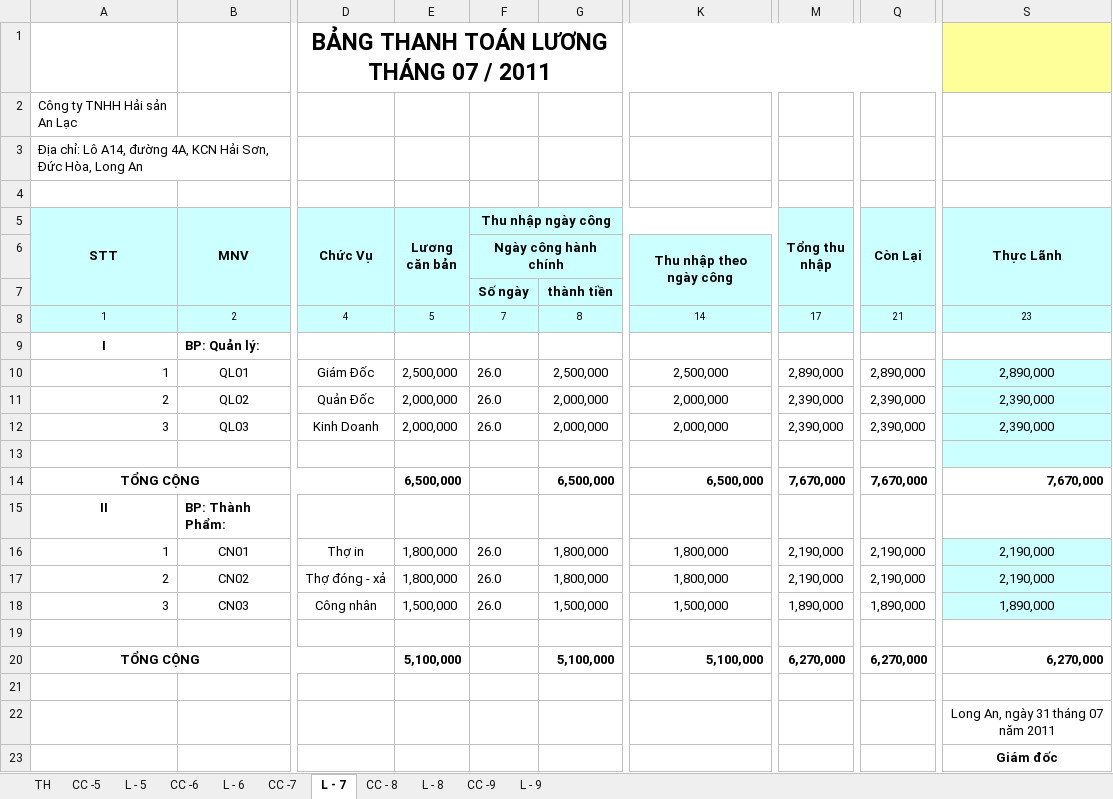
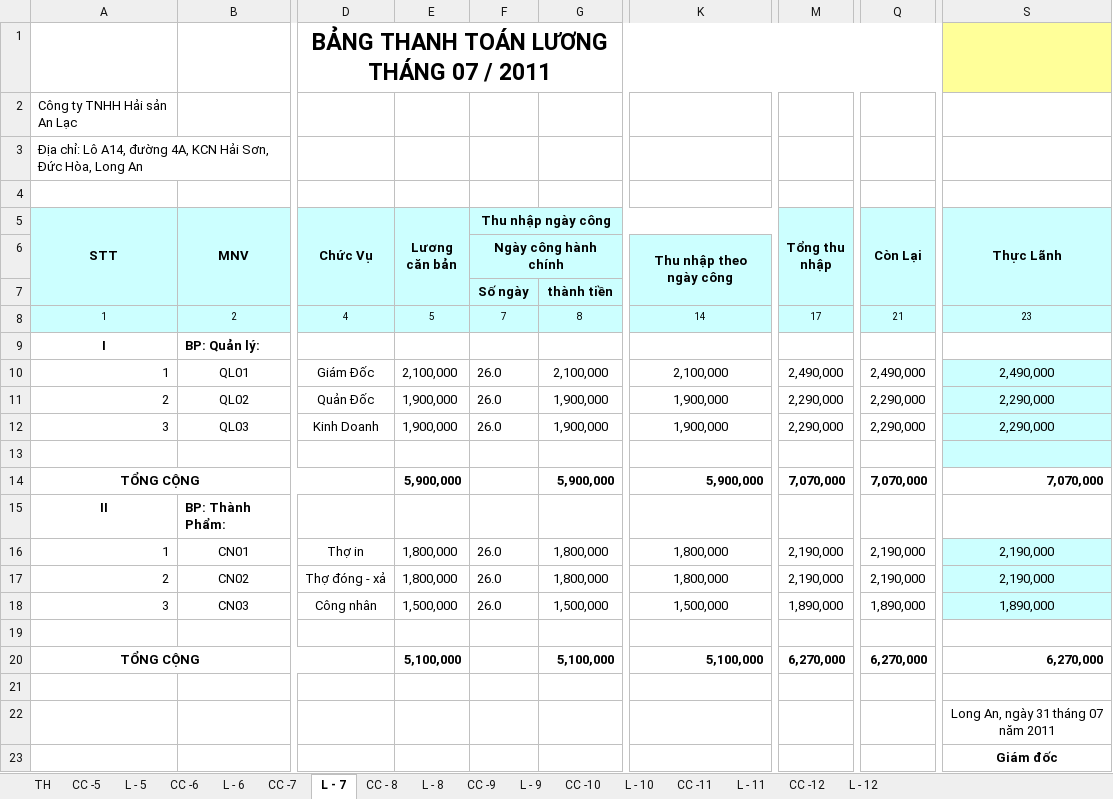
Before and after one commit to vuphuong11/KIM-DUNG-PHAT, an Excel workbook: SO SACH/2011/LUONG - 11.xlsx, sheet L - 7, drawn as a sheet; only a part is shown, gaps mark what is left out; values as stored, in another font and other column widths than the file's, no borders; the diff names each change by its address in the sheet, - before the commit and + after, or states it on an @@ line.

```diff
--- a/SO SACH/2011/LUONG - 11.xlsx (sheet L - 7)
+++ b/SO SACH/2011/LUONG - 11.xlsx (sheet L - 7)
+sheet tab: CC -10
+sheet tab: L - 10
+sheet tab: CC -11
+sheet tab: L - 11
+sheet tab: CC -12
+sheet tab: L - 12
-E10 (Lương căn bản): 2,500,000
+E10 (Lương căn bản): 2,100,000
-G10: 2,500,000
+G10: 2,100,000
-K10: 2,500,000
+K10: 2,100,000
-M10 (Tổng thu nhập): 2,890,000
+M10 (Tổng thu nhập): 2,490,000
-Q10 (Còn Lại): 2,890,000
+Q10 (Còn Lại): 2,490,000
-S10 (Thực Lãnh): 2,890,000
+S10 (Thực Lãnh): 2,490,000
-E11:E12 (Lương căn bản): 2,000,000
+E11:E12 (Lương căn bản): 1,900,000
-G11:G12: 2,000,000
+G11:G12: 1,900,000
-K11:K12: 2,000,000
+K11:K12: 1,900,000
-M11:M12 (Tổng thu nhập): 2,390,000
+M11:M12 (Tổng thu nhập): 2,290,000
-Q11:Q12 (Còn Lại): 2,390,000
+Q11:Q12 (Còn Lại): 2,290,000
-S11:S12 (Thực Lãnh): 2,390,000
+S11:S12 (Thực Lãnh): 2,290,000
-E14 (Lương căn bản): 6,500,000
+E14 (Lương căn bản): 5,900,000
-G14: 6,500,000
+G14: 5,900,000
-K14: 6,500,000
+K14: 5,900,000
-M14 (Tổng thu nhập): 7,670,000
+M14 (Tổng thu nhập): 7,070,000
-Q14 (Còn Lại): 7,670,000
+Q14 (Còn Lại): 7,070,000
-S14 (Thực Lãnh): 7,670,000
+S14 (Thực Lãnh): 7,070,000
```
Also changed, not shown: sheet L - 9, sheet L - 8, sheet L - 6, sheet L - 5, sheet TH, 3 other files.
